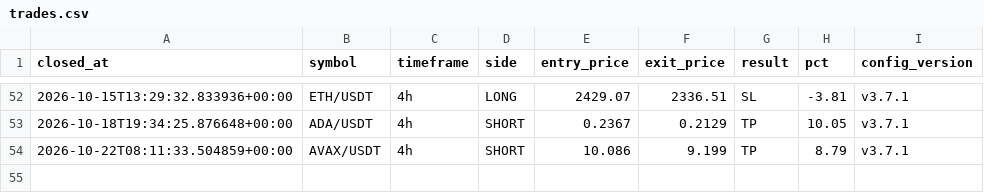
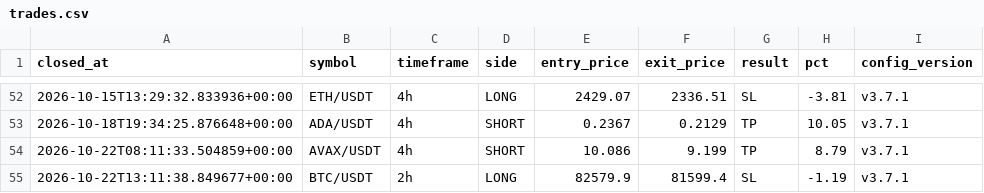
Before and after one commit to takuma08/ironvault-track-record, a CSV file: trades.csv, drawn as a sheet; only a part is shown, gaps mark what is left out.

```diff
--- a/trades.csv
+++ b/trades.csv
@@ -54 +54,2 @@ closed_at,symbol,timeframe,side,entry_price,exit_price,result,pct,config_version
 2026-10-22T08:11:33.504859+00:00,AVAX/USDT,4h,SHORT,10.086,9.199,TP,8.79,v3.7.1
+2026-10-22T13:11:38.849677+00:00,BTC/USDT,2h,LONG,82579.9,81599.4,SL,-1.19,v3.7.1
```
Also changed, not shown: 1 other file.
